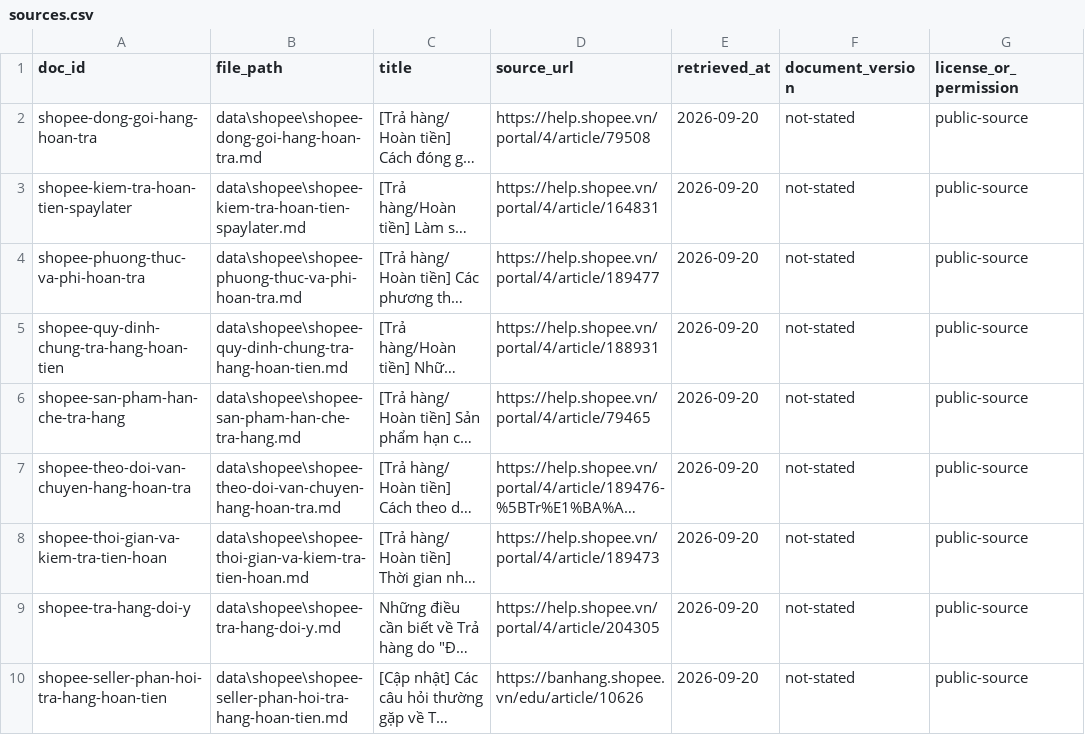
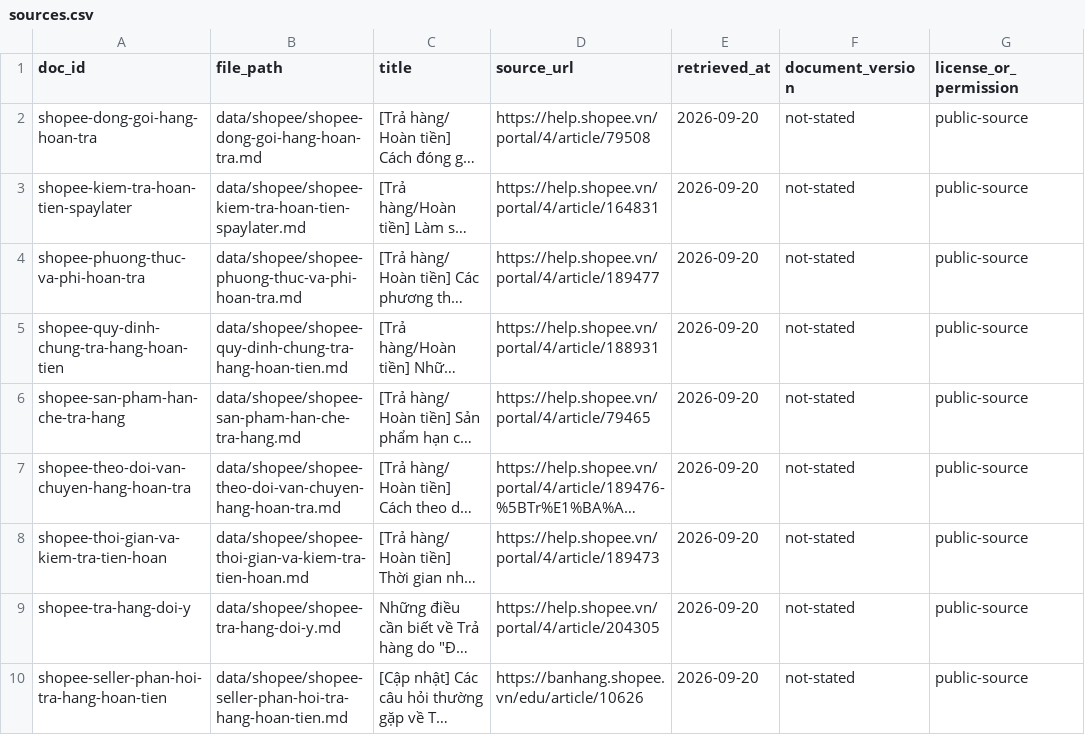
Before and after one commit to dawnmoriaty/K4-DAY7-PhungDucDang-2A202602956, a CSV file: data/shopee/sources.csv, drawn as a sheet; long unchanged cells end in …; the diff names each change by its address in the sheet, - before the commit and + after, or states it on an @@ line.

```diff
--- a/data/shopee/sources.csv
+++ b/data/shopee/sources.csv
-B2 (file_path): data\shopee\shopee-dong-goi-hang-hoan-tra.md
+B2 (file_path): data/shopee/shopee-dong-goi-hang-hoan-tra.md
-B3 (file_path): data\shopee\shopee-kiem-tra-hoan-tien-spaylater.md
+B3 (file_path): data/shopee/shopee-kiem-tra-hoan-tien-spaylater.md
-B4 (file_path): data\shopee\shopee-phuong-thuc-va-phi-hoan-tra.md
+B4 (file_path): data/shopee/shopee-phuong-thuc-va-phi-hoan-tra.md
-B5 (file_path): data\shopee\shopee-quy-dinh-chung-tra-hang-hoan-tien.md
+B5 (file_path): data/shopee/shopee-quy-dinh-chung-tra-hang-hoan-tien.md
-B6 (file_path): data\shopee\shopee-san-pham-han-che-tra-hang.md
+B6 (file_path): data/shopee/shopee-san-pham-han-che-tra-hang.md
-B7 (file_path): data\shopee\shopee-theo-doi-van-chuyen-hang-hoan-tra.md
+B7 (file_path): data/shopee/shopee-theo-doi-van-chuyen-hang-hoan-tra.md
-B8 (file_path): data\shopee\shopee-thoi-gian-va-kiem-tra-tien-hoan.md
+B8 (file_path): data/shopee/shopee-thoi-gian-va-kiem-tra-tien-hoan.md
-B9 (file_path): data\shopee\shopee-tra-hang-doi-y.md
+B9 (file_path): data/shopee/shopee-tra-hang-doi-y.md
-B10 (file_path): data\shopee\shopee-seller-phan-hoi-tra-hang-hoan-tien.md
+B10 (file_path): data/shopee/shopee-seller-phan-hoi-tra-hang-hoan-tien.md
```
Also changed, not shown: results_hierarchical.csv, results_mixed.csv, 10 other files.
